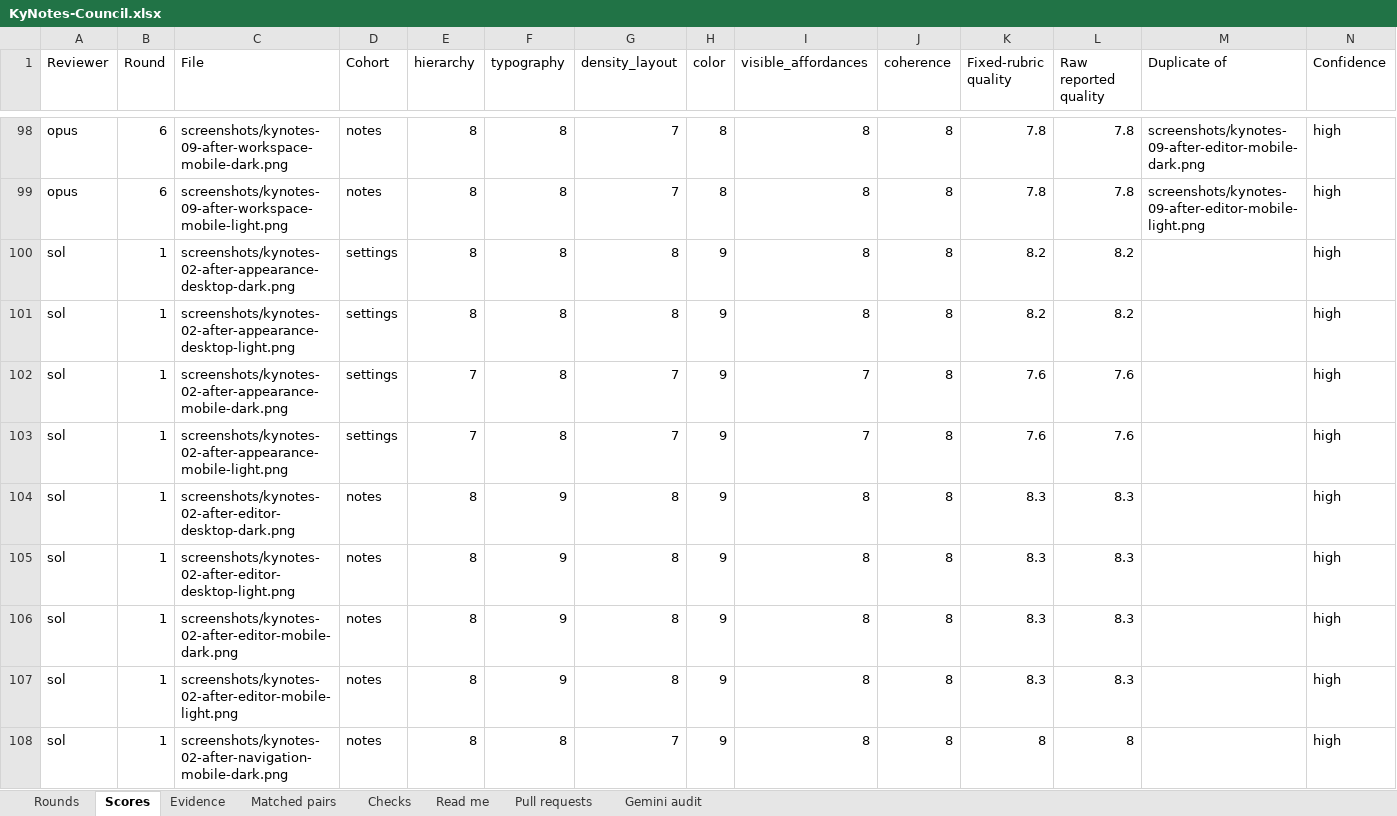
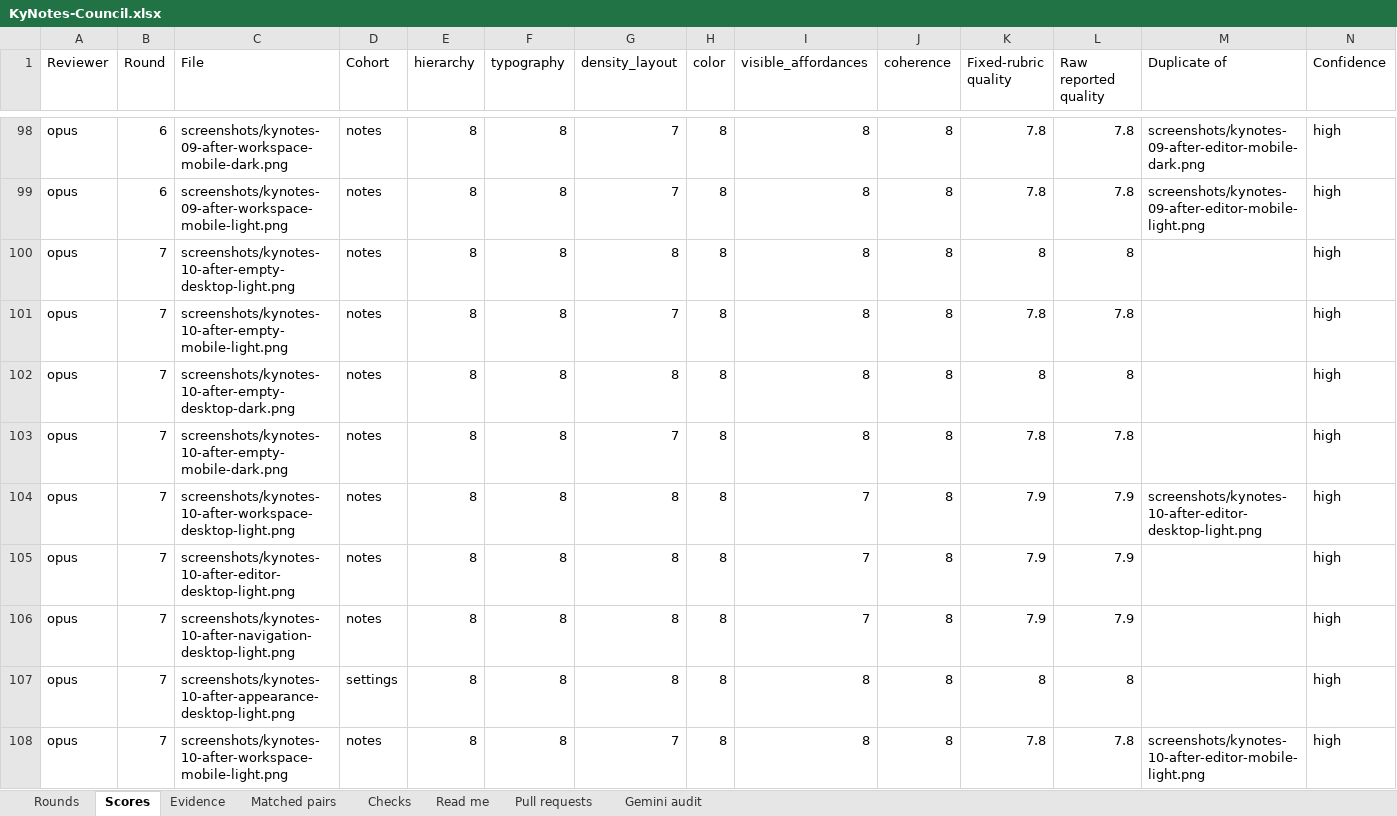
Before and after one commit to Busnes-app/KyNotes-server, an Excel workbook: docs/ui-notes-eight/KyNotes-Council.xlsx, sheet Scores, drawn as a sheet; only a part is shown, gaps mark what is left out; the shorter side is filled out with more unchanged rows; values as stored, in another font and other column widths than the file's, no borders; rows hold the shown columns only; the diff covers the shown part only; the diff names each change by its address in the sheet, - before the commit and + after, or states it on an @@ line.

```diff
--- a/docs/ui-notes-eight/KyNotes-Council.xlsx (sheet Scores)
+++ b/docs/ui-notes-eight/KyNotes-Council.xlsx (sheet Scores)
+row 100: opus | 7 | screenshots/kynotes-10-after-empty-desktop-light.png | notes | 8 | 8 | 8 | 8 | 8 | 8 | 8 | 8 |  | high
+row 101: opus | 7 | screenshots/kynotes-10-after-empty-mobile-light.png | notes | 8 | 8 | 7 | 8 | 8 | 8 | 7.8 | 7.8 |  | high
+row 102: opus | 7 | screenshots/kynotes-10-after-empty-desktop-dark.png | notes | 8 | 8 | 8 | 8 | 8 | 8 | 8 | 8 |  | high
+row 103: opus | 7 | screenshots/kynotes-10-after-empty-mobile-dark.png | notes | 8 | 8 | 7 | 8 | 8 | 8 | 7.8 | 7.8 |  | high
+row 104: opus | 7 | screenshots/kynotes-10-after-workspace-desktop-light.png | notes | 8 | 8 | 8 | 8 | 7 | 8 | 7.9 | 7.9 | screenshots/kynotes-10-after-editor-desktop-light.png | high
+row 105: opus | 7 | screenshots/kynotes-10-after-editor-desktop-light.png | notes | 8 | 8 | 8 | 8 | 7 | 8 | 7.9 | 7.9 |  | high
+row 106: opus | 7 | screenshots/kynotes-10-after-navigation-desktop-light.png | notes | 8 | 8 | 8 | 8 | 7 | 8 | 7.9 | 7.9 |  | high
+row 107: opus | 7 | screenshots/kynotes-10-after-appearance-desktop-light.png | settings | 8 | 8 | 8 | 8 | 8 | 8 | 8 | 8 |  | high
+row 108: opus | 7 | screenshots/kynotes-10-after-workspace-mobile-light.png | notes | 8 | 8 | 7 | 8 | 8 | 8 | 7.8 | 7.8 | screenshots/kynotes-10-after-editor-mobile-light.png | high
```
Also changed, not shown: 35 added rows elsewhere in this sheet, sheet Rounds, 7 other files.
